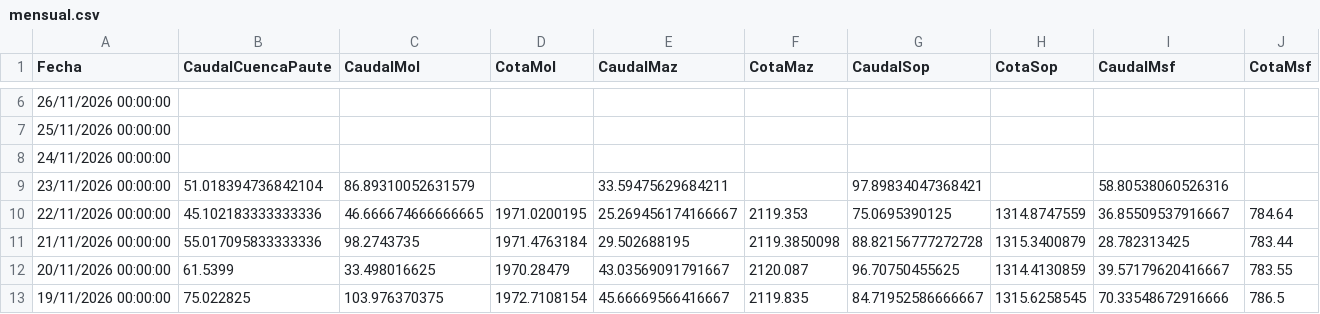
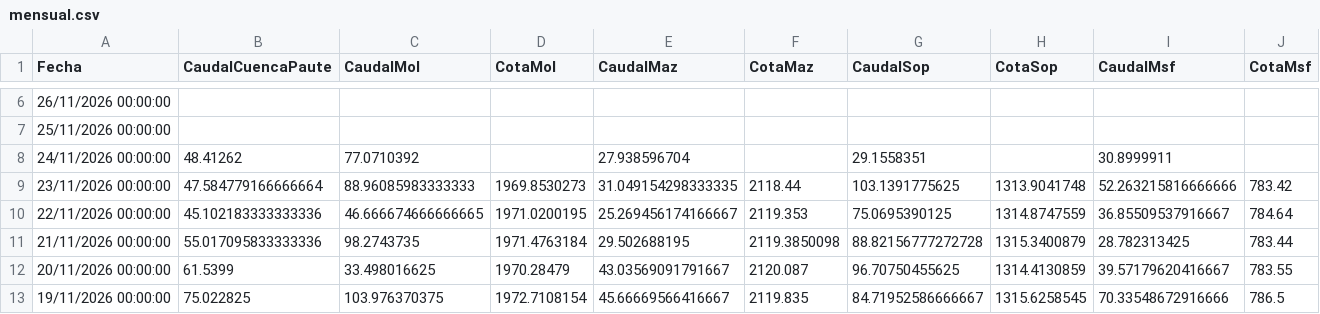
Before and after one commit to davidmunoz-create/hidroelectricamazar, a CSV file: data/mensual.csv, drawn as a sheet; only a part is shown, gaps mark what is left out.

```diff
--- a/data/mensual.csv
+++ b/data/mensual.csv
@@ -7,4 +7,4 @@ Fecha,CaudalCuencaPaute,CaudalMol,CotaMol,CaudalMaz,CotaMaz,CaudalSop,CotaSop,Ca
 "25/11/2026 00:00:00",,,,,,,,,
-"24/11/2026 00:00:00",,,,,,,,,
-"23/11/2026 00:00:00",51.018394736842104,86.89310052631579,,33.59475629684211,,97.89834047368421,,58.80538060526316,
+"24/11/2026 00:00:00",48.41262,77.0710392,,27.938596704,,29.1558351,,30.8999911,
+"23/11/2026 00:00:00",47.584779166666664,88.96085983333333,1969.8530273,31.049154298333335,2118.44,103.1391775625,1313.9041748,52.263215816666666,783.42
 "22/11/2026 00:00:00",45.102183333333336,46.666674666666665,1971.0200195,25.269456174166667,2119.353,75.0695390125,1314.8747559,36.85509537916667,784.64
```
Also changed, not shown: data/diario.csv.
